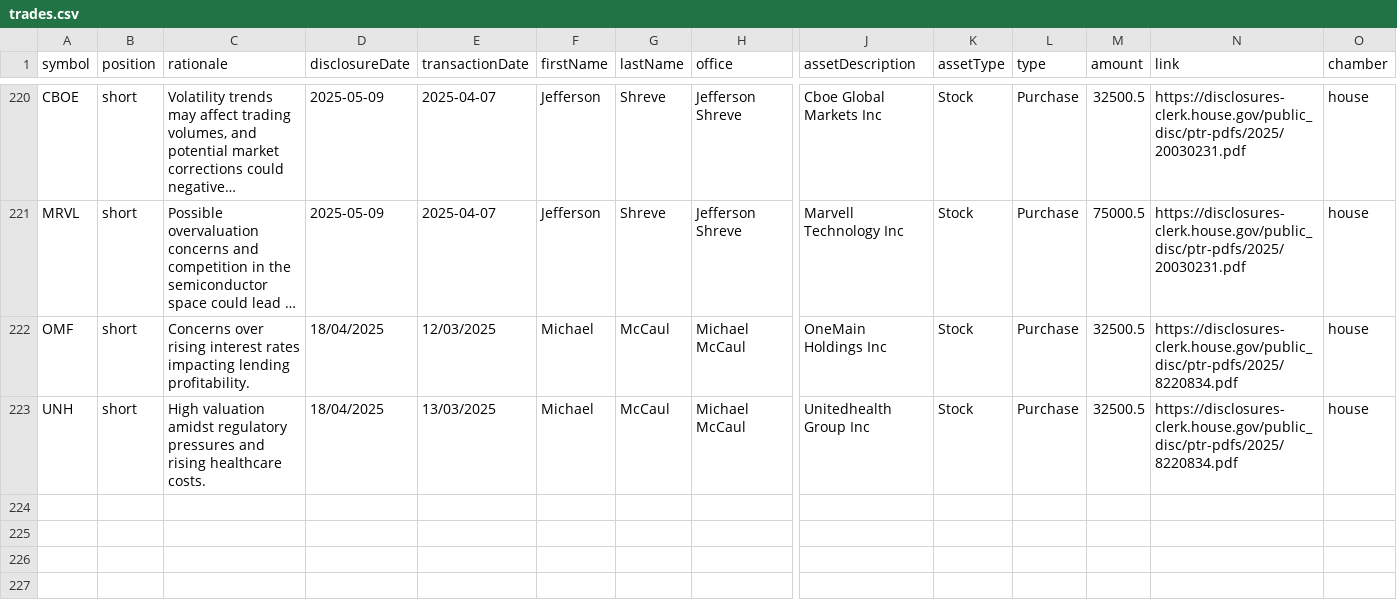
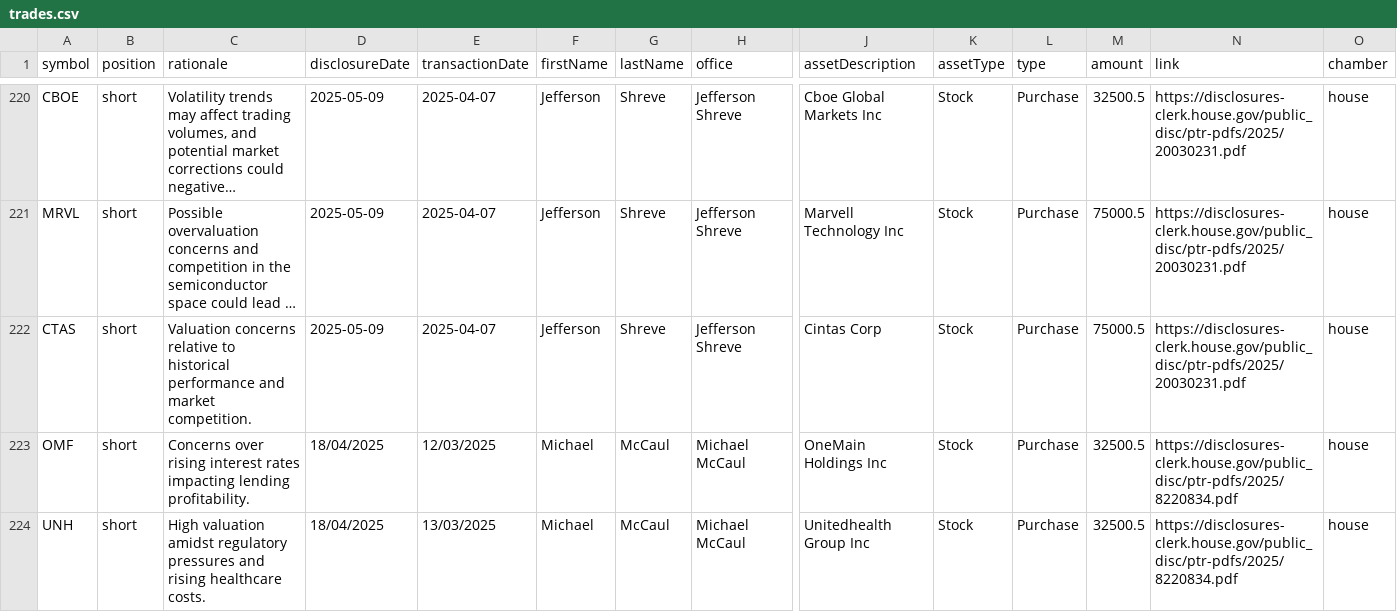
Before and after one commit to jamesgarza73/insider_bot, a CSV file: data/trades.csv, drawn as a sheet; only a part is shown, gaps mark what is left out; long unchanged cells end in …; rows hold the shown columns only; the diff names each change by its address in the sheet, - before the commit and + after, or states it on an @@ line.

Commit message:
Update trades 2025-05-09 14:42:26.733920

```diff
--- a/data/trades.csv
+++ b/data/trades.csv
+row 222: CTAS | short | Valuation concerns relative to historical performance and market competition. | 2025-05-09 | 2025-04-07 | Jefferson | Shreve | Jefferson Shreve | Cintas Corp | Stock | Purchase | 75000.5 | https://disclosures-clerk.house.gov/public_disc/ptr-pdfs/2025/20030231.pdf | house
```
